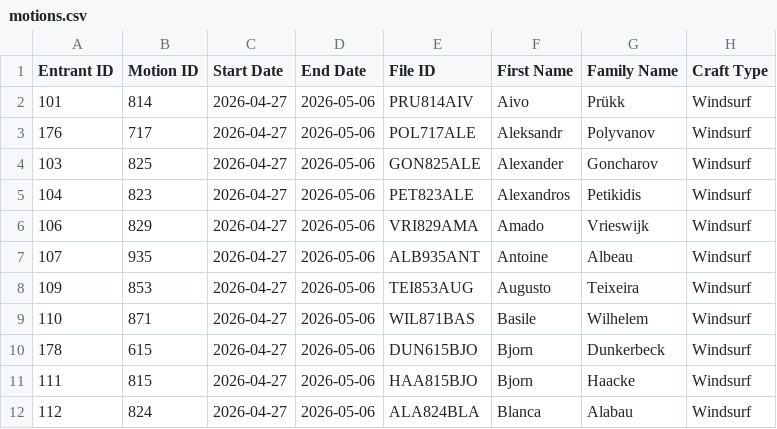
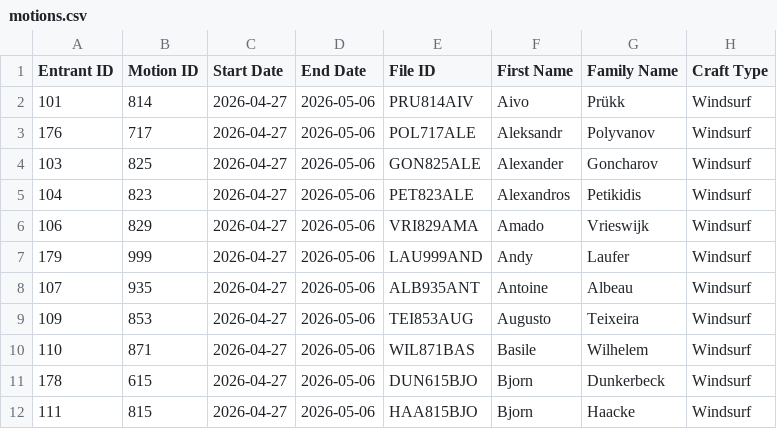
Before and after one commit to Logiqx/wst-results, a CSV file: events/2026/config/motions.csv, drawn as a sheet; only a part is shown; the shorter side is filled out with more unchanged rows.

Commit message:
Add Andy Laufer

```diff
--- a/events/2026/config/motions.csv
+++ b/events/2026/config/motions.csv
@@ -6,2 +6,3 @@ Entrant ID,Motion ID,Start Date,End Date,File ID,First Name,Family Name,Craft Ty
 106,829,2026-04-27,2026-05-06,VRI829AMA,Amado,Vrieswijk,Windsurf
+179,999,2026-04-27,2026-05-06,LAU999AND,Andy,Laufer,Windsurf
 107,935,2026-04-27,2026-05-06,ALB935ANT,Antoine,Albeau,Windsurf
```
Also changed, not shown: events/2026/config/entrants.csv, events/2026/config/entries.tsv, 1 other file.
